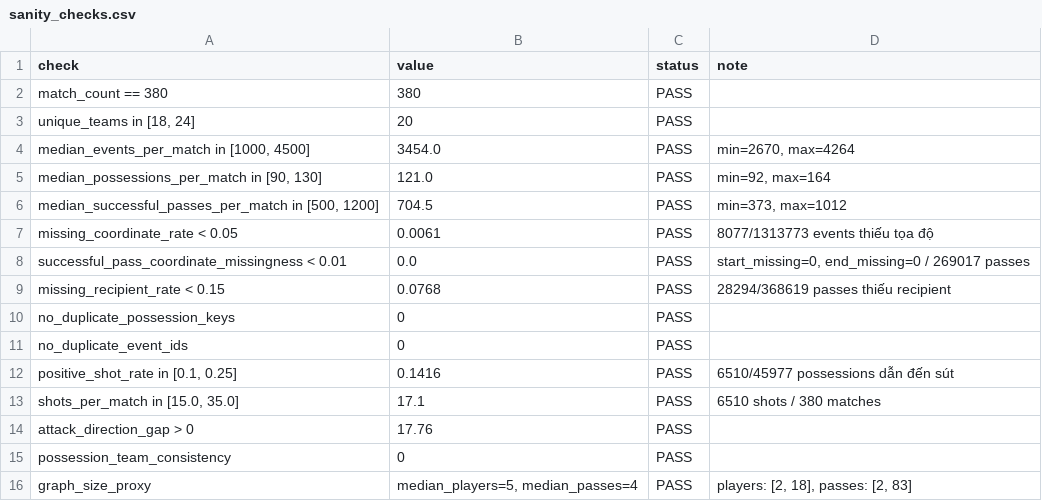
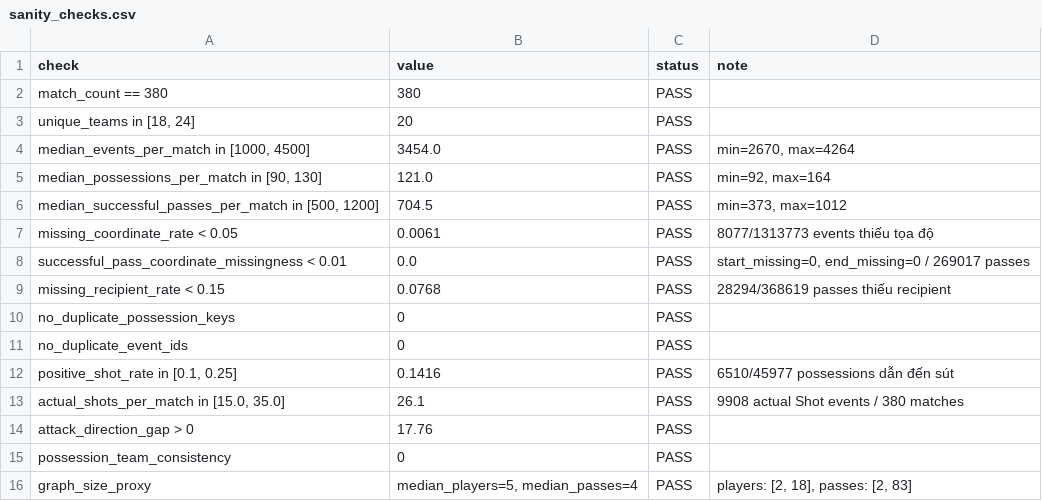
Before and after one commit to HungTruong-github/XAI-sports-knowledge-discovery, a CSV file: results/tables/official/sanity_checks.csv, drawn as a sheet; removed rows and columns are numbered as before the commit, all else as after; the diff names each change by its address in the sheet, - before the commit and + after, or states it on an @@ line.

```diff
--- a/results/tables/official/sanity_checks.csv
+++ b/results/tables/official/sanity_checks.csv
-row 13: shots_per_match in [15.0, 35.0] | 17.1 | PASS | 6510 shots / 380 matches
+row 13: actual_shots_per_match in [15.0, 35.0] | 26.1 | PASS | 9908 actual Shot events / 380 matches
```
Also changed, not shown: results/tables/official/data_pipeline_summary.csv, results/tables/pilot/data_pipeline_summary.csv, 24 other files.
